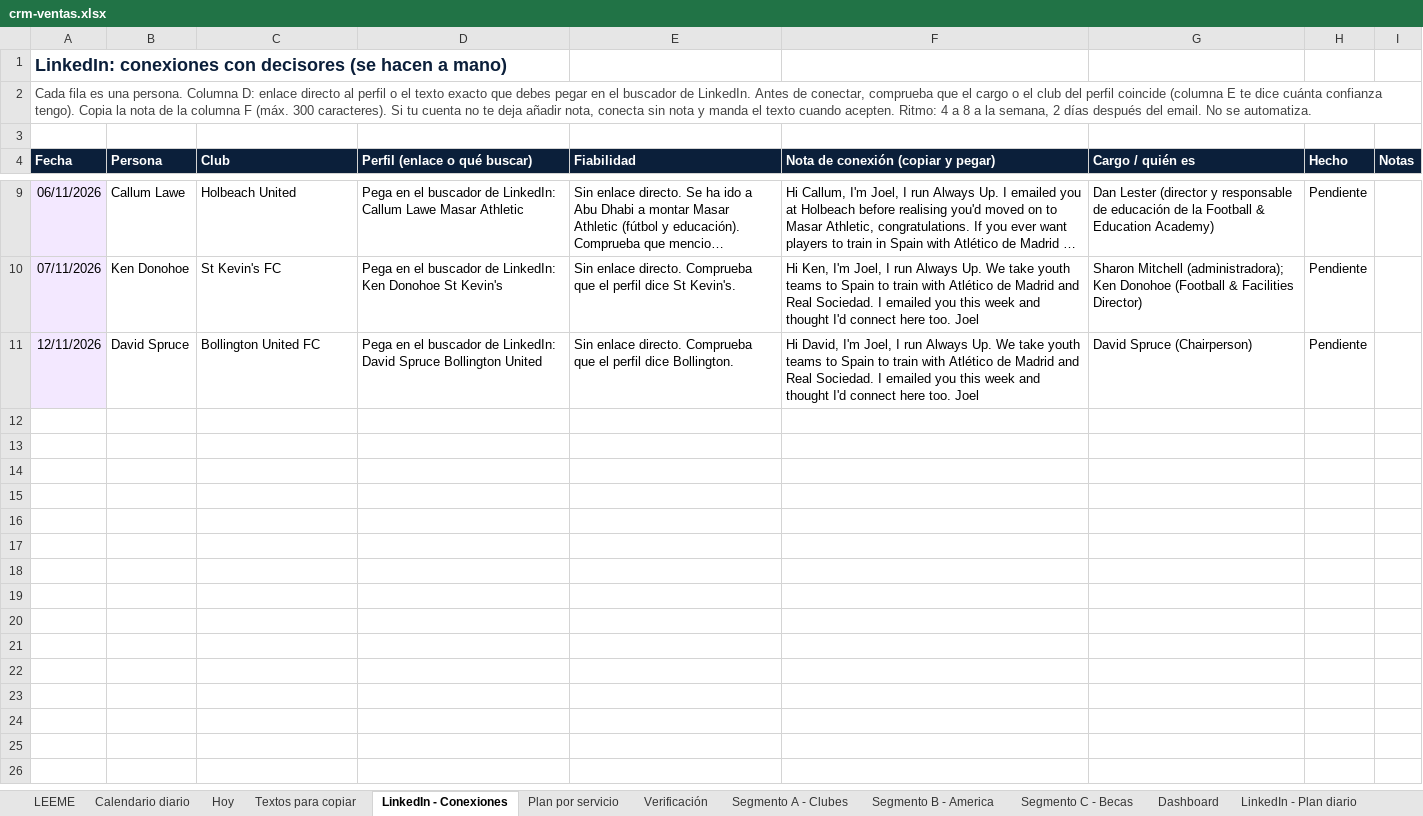
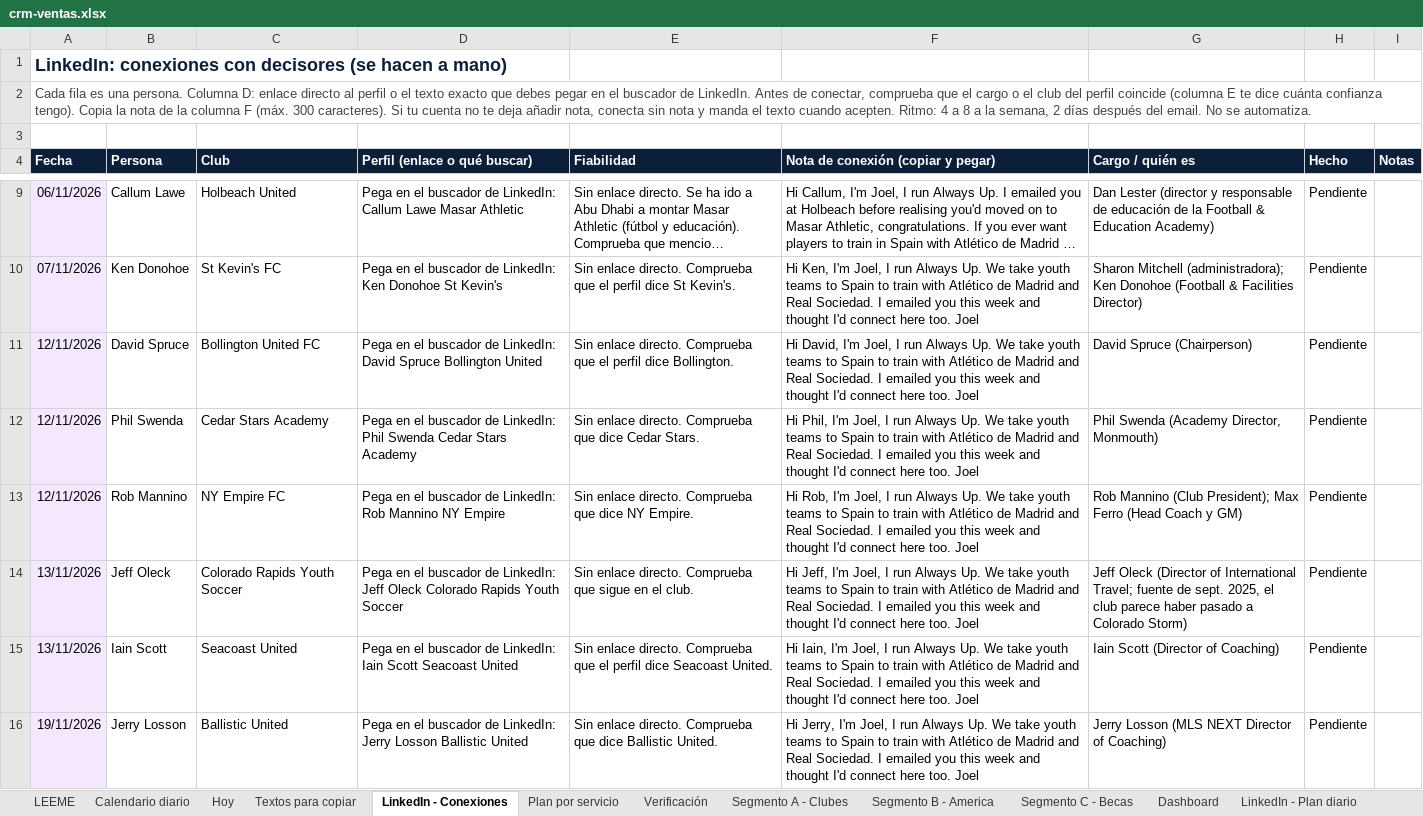
Before and after one commit to Joelmv10/always-up-os, an Excel workbook: 01-clients/crm-ventas.xlsx, sheet LinkedIn - Conexiones, drawn as a sheet; only a part is shown, gaps mark what is left out; long unchanged cells end in …; values as stored, in another font and other column widths than the file's, no borders; the diff covers the shown part only; the diff names each change by its address in the sheet, - before the commit and + after, or states it on an @@ line.

```diff
--- a/01-clients/crm-ventas.xlsx (sheet LinkedIn - Conexiones)
+++ b/01-clients/crm-ventas.xlsx (sheet LinkedIn - Conexiones)
+row 12: 12/11/2026 | Phil Swenda | Cedar Stars Academy | Pega en el buscador de LinkedIn: Phil Swenda Cedar Stars Academy | Sin enlace directo. Comprueba que dice Cedar Stars. | Hi Phil, I'm Joel, I run Always Up. We take youth teams to Spain to train with Atlético de Madrid and Real Sociedad. I emailed you this week and thought I'd connect here too. Joel | Phil Swenda (Academy Director, Monmouth) | Pendiente
+row 13: 12/11/2026 | Rob Mannino | NY Empire FC | Pega en el buscador de LinkedIn: Rob Mannino NY Empire | Sin enlace directo. Comprueba que dice NY Empire. | Hi Rob, I'm Joel, I run Always Up. We take youth teams to Spain to train with Atlético de Madrid and Real Sociedad. I emailed you this week and thought I'd connect here too. Joel | Rob Mannino (Club President); Max Ferro (Head Coach y GM) | Pendiente
+row 14: 13/11/2026 | Jeff Oleck | Colorado Rapids Youth Soccer | Pega en el buscador de LinkedIn: Jeff Oleck Colorado Rapids Youth Soccer | Sin enlace directo. Comprueba que sigue en el club. | Hi Jeff, I'm Joel, I run Always Up. We take youth teams to Spain to train with Atlético de Madrid and Real Sociedad. I emailed you this week and thought I'd connect here too. Joel | Jeff Oleck (Director of International Travel; fuente de sept. 2025, el club parece haber pasado a Colorado Storm) | Pendiente
+row 15: 13/11/2026 | Iain Scott | Seacoast United | Pega en el buscador de LinkedIn: Iain Scott Seacoast United | Sin enlace directo. Comprueba que el perfil dice Seacoast United. | Hi Iain, I'm Joel, I run Always Up. We take youth teams to Spain to train with Atlético de Madrid and Real Sociedad. I emailed you this week and thought I'd connect here too. Joel | Iain Scott (Director of Coaching) | Pendiente
+row 16: 19/11/2026 | Jerry Losson | Ballistic United | Pega en el buscador de LinkedIn: Jerry Losson Ballistic United | Sin enlace directo. Comprueba que dice Ballistic United. | Hi Jerry, I'm Joel, I run Always Up. We take youth teams to Spain to train with Atlético de Madrid and Real Sociedad. I emailed you this week and thought I'd connect here too. Joel | Jerry Losson (MLS NEXT Director of Coaching) | Pendiente
```
Also changed, not shown: 14 added rows elsewhere in this sheet, sheet Textos para copiar, sheet Calendario diario, sheet Segmento B - America, sheet Verificación, sheet Segmento A - Clubes, sheet Segmento C - Becas, 2 more sheets, 7 other files.
